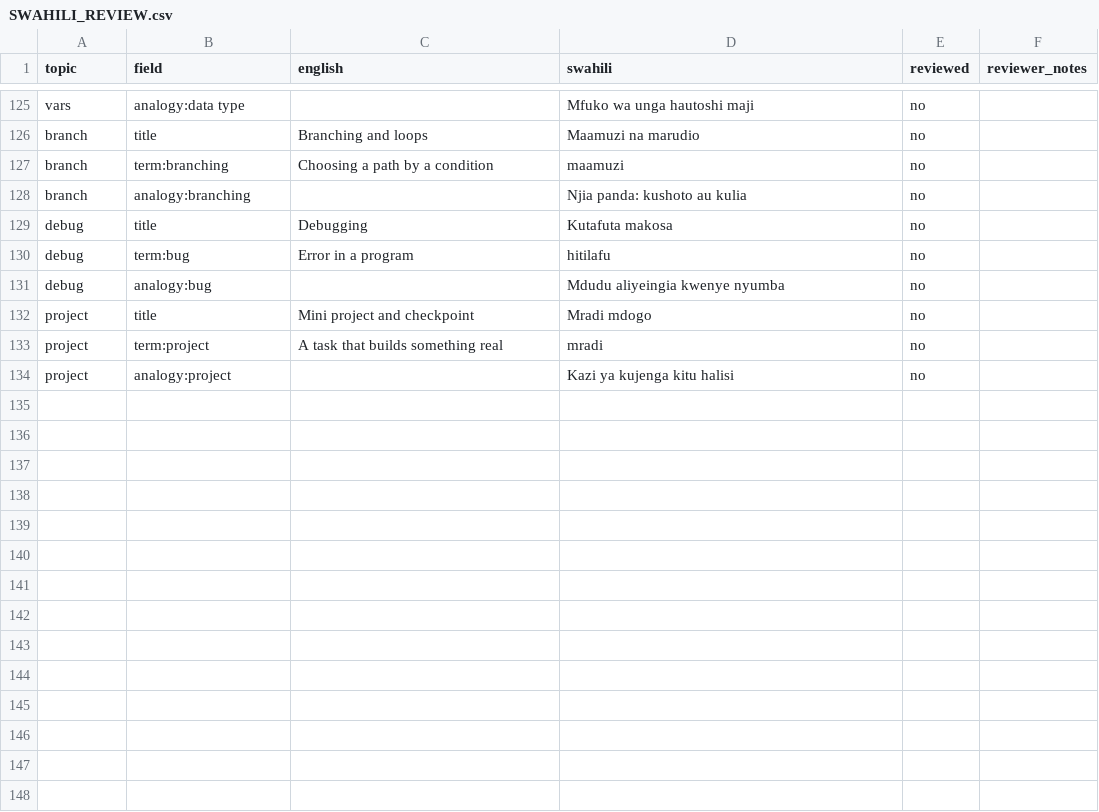
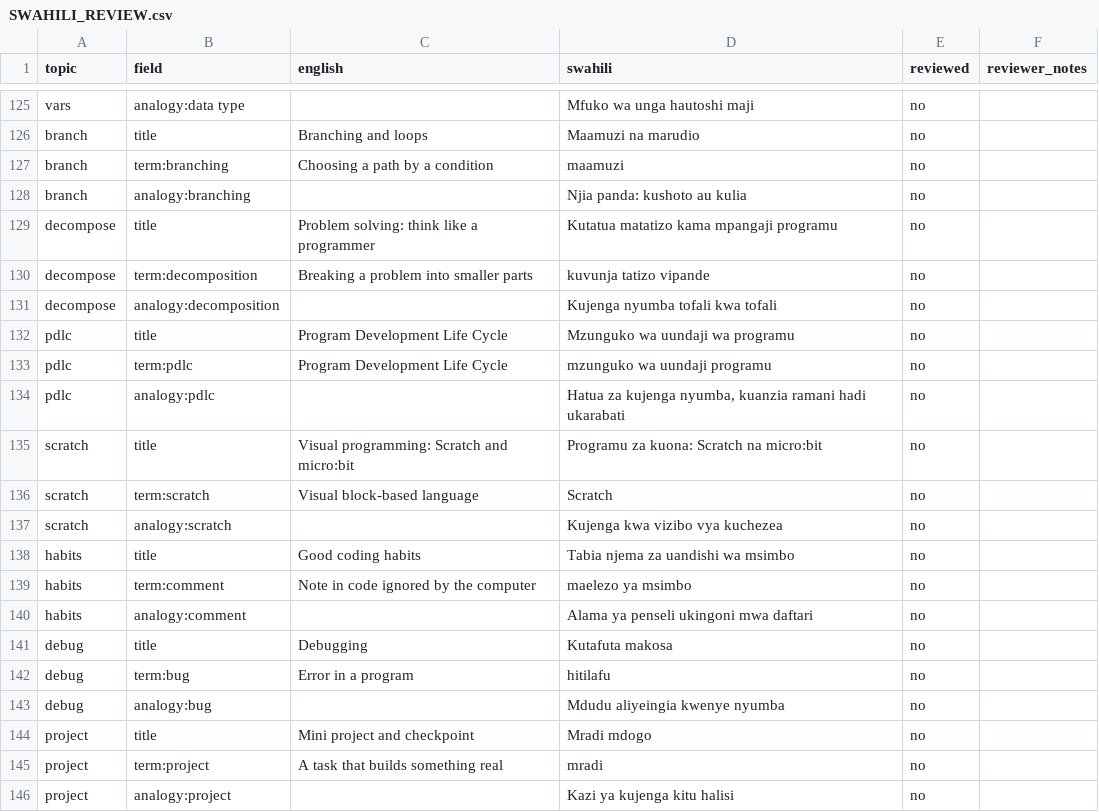
Before and after one commit to festomanolo/study, a CSV file: docs/SWAHILI_REVIEW.csv, drawn as a sheet; only a part is shown, gaps mark what is left out.

Commit message:
docs(swahili_review): update SWAHILI_REVIEW.csv (5/7)
Agent: claude

Co-authored-by: festomanolo <festomanolofm@gmail.com>

```diff
--- a/docs/SWAHILI_REVIEW.csv
+++ b/docs/SWAHILI_REVIEW.csv
@@ -128,2 +128,14 @@ topic,field,english,swahili,reviewed,reviewer_notes
 "branch","analogy:branching","","Njia panda: kushoto au kulia","no",""
+"decompose","title","Problem solving: think like a programmer","Kutatua matatizo kama mpangaji programu","no",""
+"decompose","term:decomposition","Breaking a problem into smaller parts","kuvunja tatizo vipande","no",""
+"decompose","analogy:decomposition","","Kujenga nyumba tofali kwa tofali","no",""
+"pdlc","title","Program Development Life Cycle","Mzunguko wa uundaji wa programu","no",""
+"pdlc","term:pdlc","Program Development Life Cycle","mzunguko wa uundaji programu","no",""
+"pdlc","analogy:pdlc","","Hatua za kujenga nyumba, kuanzia ramani hadi ukarabati","no",""
+"scratch","title","Visual programming: Scratch and micro:bit","Programu za kuona: Scratch na micro:bit","no",""
+"scratch","term:scratch","Visual block-based language","Scratch","no",""
+"scratch","analogy:scratch","","Kujenga kwa vizibo vya kuchezea","no",""
+"habits","title","Good coding habits","Tabia njema za uandishi wa msimbo","no",""
+"habits","term:comment","Note in code ignored by the computer","maelezo ya msimbo","no",""
+"habits","analogy:comment","","Alama ya penseli ukingoni mwa daftari","no",""
 "debug","title","Debugging","Kutafuta makosa","no",""
```
